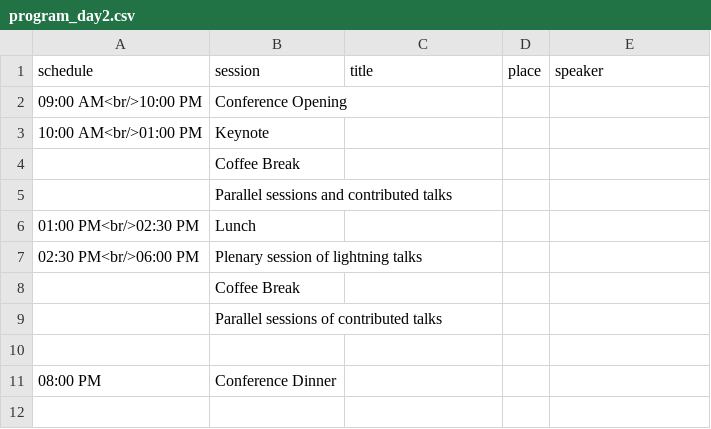
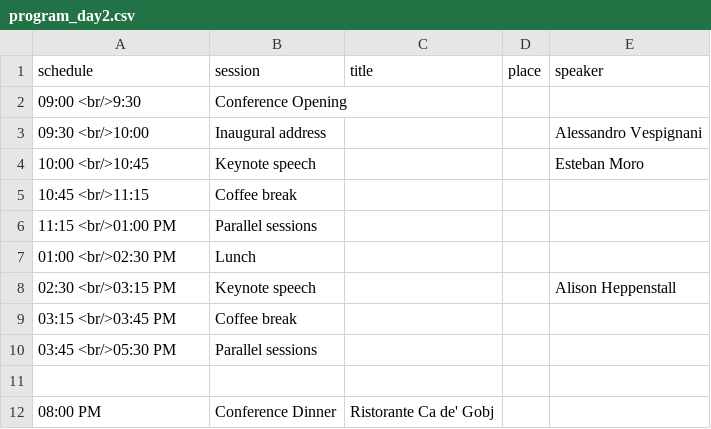
Before and after one commit to CS2Italy/conference, a CSV file: docs/_data/program_day2.csv, drawn as a sheet.

Commit message:
program update

```diff
--- a/docs/_data/program_day2.csv
+++ b/docs/_data/program_day2.csv
@@ -1,11 +1,12 @@
 schedule,session,title,place,speaker
-09:00 AM<br/>10:00 PM,Conference Opening,,,
-10:00 AM<br/>01:00 PM,Keynote,,,
-,Coffee Break,,,
-,Parallel sessions and contributed talks,,,
-01:00 PM<br/>02:30 PM,Lunch,,,
-02:30 PM<br/>06:00 PM,Plenary session of lightning talks,,,
-,Coffee Break,,,
-,Parallel sessions of contributed talks
+09:00 <br/>9:30,Conference Opening,,,
+09:30 <br/>10:00,Inaugural address,,,Alessandro Vespignani
+10:00 <br/>10:45,Keynote speech,,,Esteban Moro
+10:45 <br/>11:15,Coffee break,,,
+11:15 <br/>01:00 PM,Parallel sessions,,,
+01:00 <br/>02:30 PM,Lunch,,,
+02:30 <br/>03:15 PM,Keynote speech,,,Alison Heppenstall
+03:15 <br/>03:45 PM,Coffee break,,,
+03:45 <br/>05:30 PM,Parallel sessions,,,
 ,,,,
-08:00 PM,Conference Dinner,,,
+08:00 PM,Conference Dinner,Ristorante Ca de' Gobj,,
```
Also changed, not shown: 1 other file.
